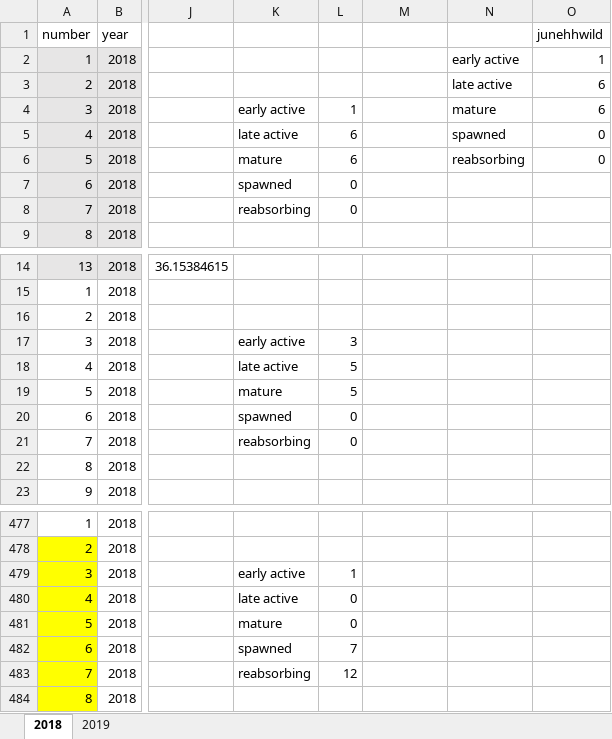
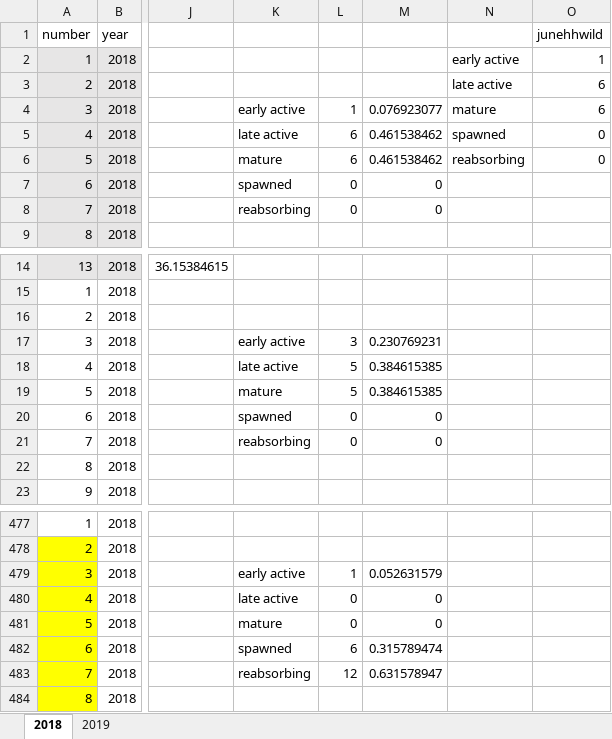
Before and after one commit to kailigregory/oyster, an Excel workbook: master_data.xlsx, sheet 2018, drawn as a sheet; only a part is shown, gaps mark what is left out; values as stored, in another font and other column widths than the file's, no borders; the diff covers the shown part only; the diff names each change by its address in the sheet, - before the commit and + after, or states it on an @@ line.

```diff
--- a/master_data.xlsx (sheet 2018)
+++ b/master_data.xlsx (sheet 2018)
-M4: (empty)
+M4: 0.076923077
-M5:M6: (empty)
+M5:M6: 0.461538462
-M7:M8: (empty)
+M7:M8: 0
-M17: (empty)
+M17: 0.230769231
-M18:M19: (empty)
+M18:M19: 0.384615385
-M20:M21: (empty)
+M20:M21: 0
-M479: (empty)
+M479: 0.052631579
-M480:M481: (empty)
+M480:M481: 0
-L482: 7
+L482: 6
-M482: (empty)
+M482: 0.315789474
-M483: (empty)
+M483: 0.631578947
```
Also changed, not shown: 130 edited cells elsewhere in this sheet, sheet 2019, formulas that keep their value, 10 other files.
